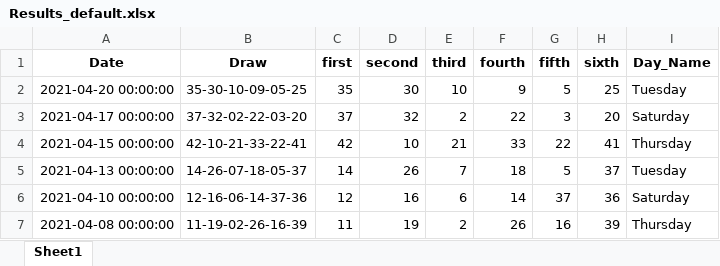
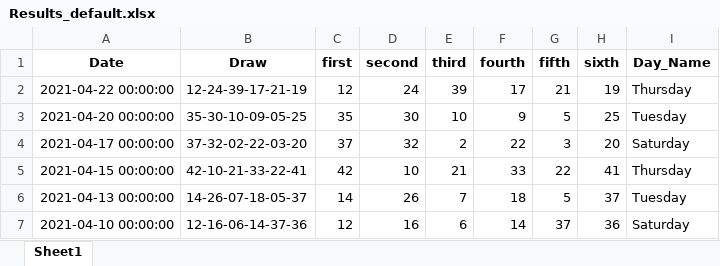
Before and after one commit to Jared-Caraan/Lotto_Analysis, an Excel workbook: Data_Gathering/Results_default.xlsx, sheet Sheet1, drawn as a sheet; only a part is shown; the shorter side is filled out with more unchanged rows; values as stored, in another font and other column widths than the file's, no borders; the diff names each change by its address in the sheet, - before the commit and + after, or states it on an @@ line.

Commit message:
lotto resultt

```diff
--- a/Data_Gathering/Results_default.xlsx (sheet Sheet1)
+++ b/Data_Gathering/Results_default.xlsx (sheet Sheet1)
+row 2: 2021-04-22 00:00:00 | 12-24-39-17-21-19 | 12 | 24 | 39 | 17 | 21 | 19 | Thursday
```
Also changed, not shown: Data_Gathering/Results_all.xlsx, 2 other files.
